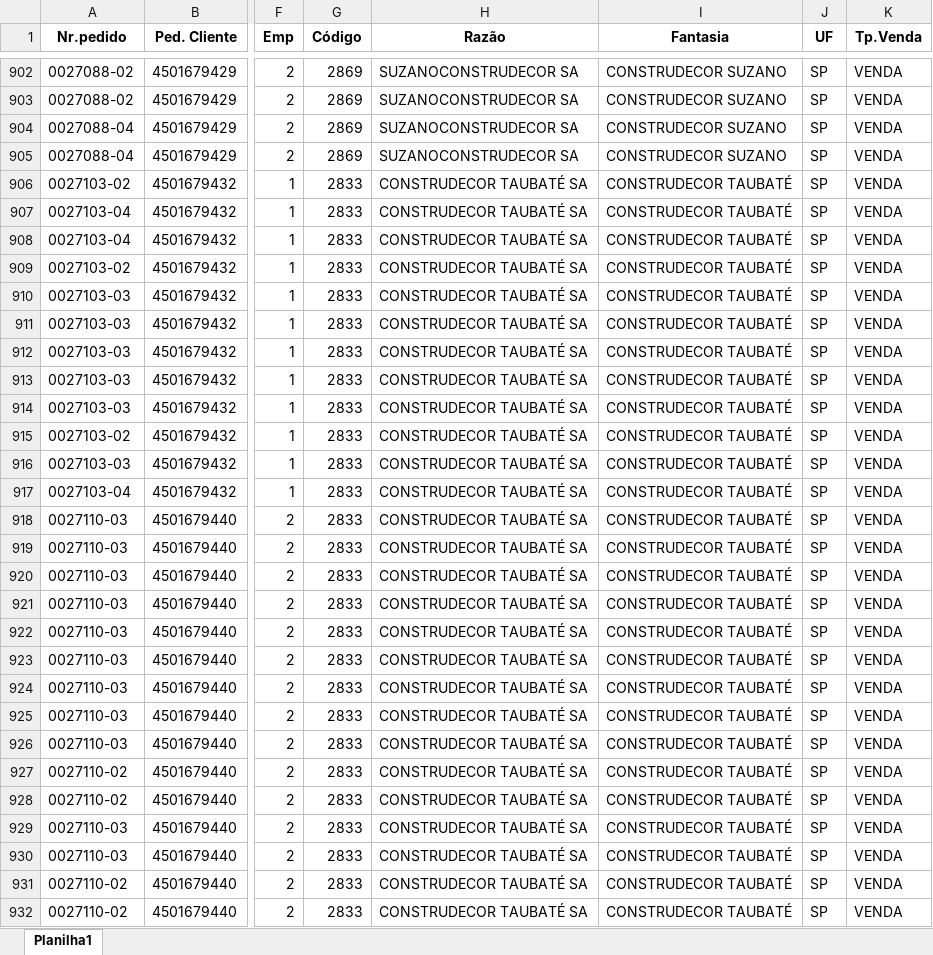
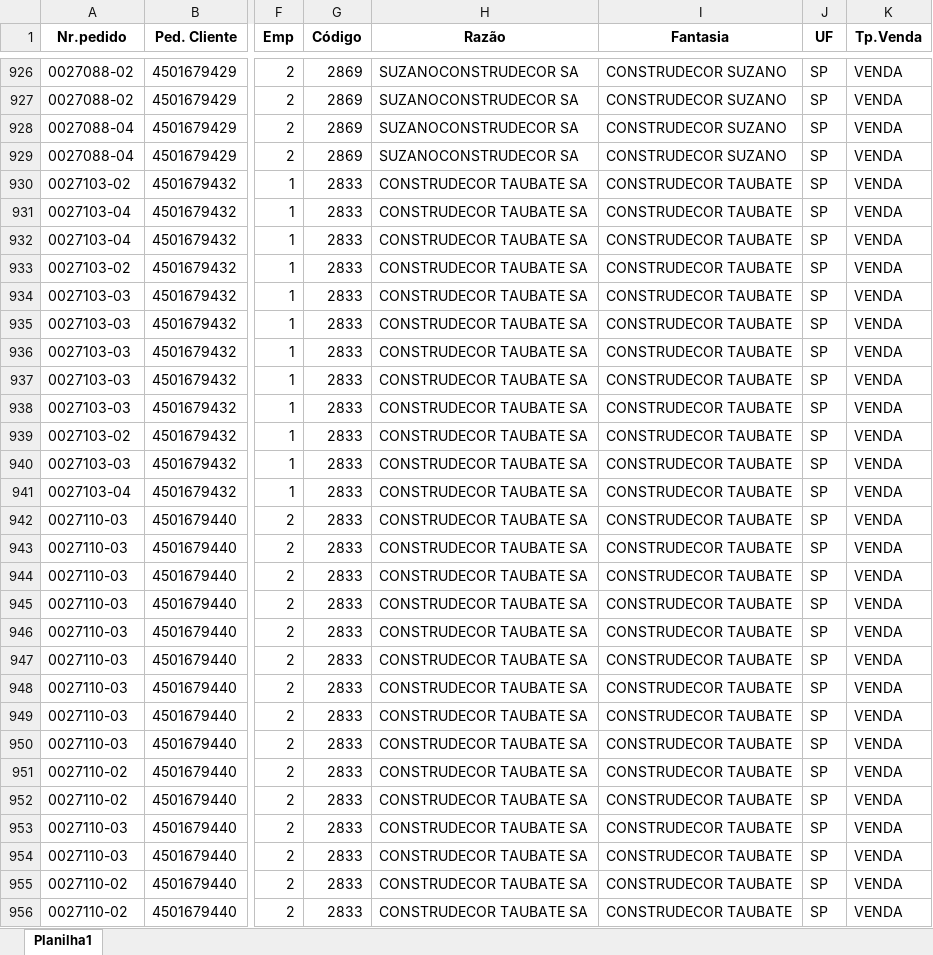
Before and after one commit to zcaus/newdash, an Excel workbook: planilha/controledosistema2.xlsx, sheet Planilha1, drawn as a sheet; only a part is shown, gaps mark what is left out; values as stored, in another font and other column widths than the file's, no borders; addresses are those after the commit; the diff covers the shown part only; the diff names each change by its address in the sheet, - before the commit and + after, or states it on an @@ line.

```diff
--- a/planilha/controledosistema2.xlsx (sheet Planilha1)
+++ b/planilha/controledosistema2.xlsx (sheet Planilha1)
-H930:H956 (Razão): CONSTRUDECOR TAUBATÉ SA
+H930:H956 (Razão): CONSTRUDECOR TAUBATE SA
-I930:I956 (Fantasia): CONSTRUDECOR TAUBATÉ
+I930:I956 (Fantasia): CONSTRUDECOR TAUBATE
```
Also changed, not shown: 7 removed rows, 23 moved rows and 561 edited cells elsewhere in this sheet, formulas that keep their value, hidden cells, planilha/ABASTECIDOS.XLSX, planilha/PEDIDOS.XLSX, 6 other files.
